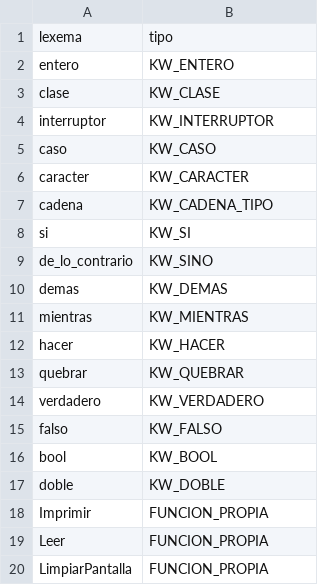
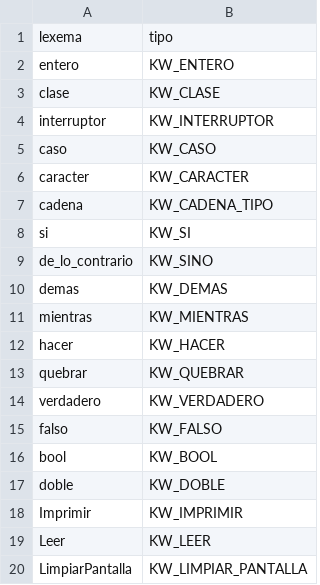
Before and after one commit to luisDVSS/CompiladorGTK_v, a CSV file: src/keywords.csv, drawn as a sheet.

```diff
--- a/src/keywords.csv
+++ b/src/keywords.csv
@@ -17,4 +17,4 @@ bool,KW_BOOL
 doble,KW_DOBLE
-Imprimir,FUNCION_PROPIA
-Leer,FUNCION_PROPIA
-LimpiarPantalla,FUNCION_PROPIA
+Imprimir,KW_IMPRIMIR
+Leer,KW_LEER
+LimpiarPantalla,KW_LIMPIAR_PANTALLA
```
Also changed, not shown: src/estados_tokens.csv, src/matriz_transiciones.csv, 8 other files.
